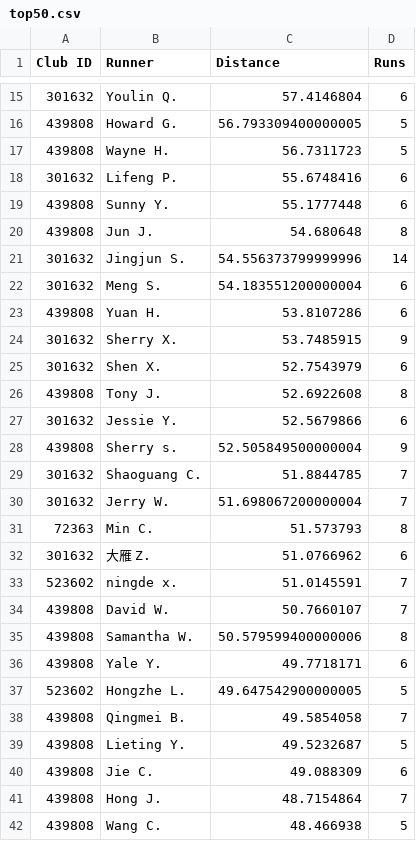
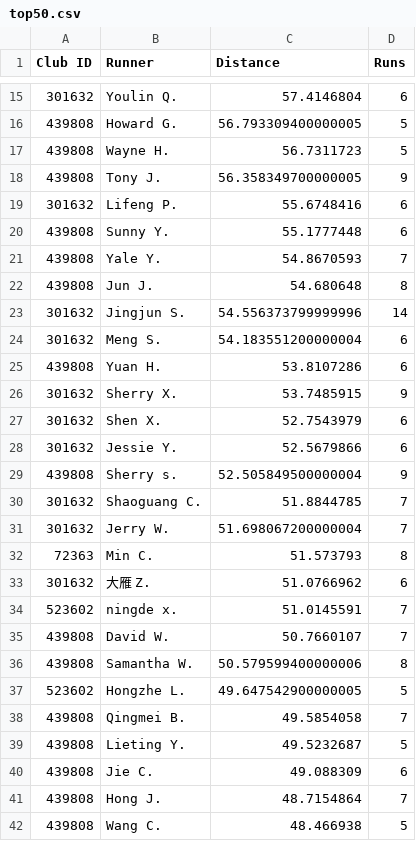
Before and after one commit to mocaspike150/lab, a CSV file: data/leaderboard/week20/top50.csv, drawn as a sheet; only a part is shown, gaps mark what is left out; removed rows and columns are numbered as before the commit, all else as after; the diff names each change by its address in the sheet, - before the commit and + after, or states it on an @@ line.

Commit message:
update leaderboard top50 by Makefile

```diff
--- a/data/leaderboard/week20/top50.csv
+++ b/data/leaderboard/week20/top50.csv
+row 18: 439808 | Tony J. | 56.358349700000005 | 9
+row 21: 439808 | Yale Y. | 54.8670593 | 7
-row 26: 439808 | Tony J. | 52.6922608 | 8
-row 36: 439808 | Yale Y. | 49.7718171 | 6
```
Also changed, not shown: 2 other files.
